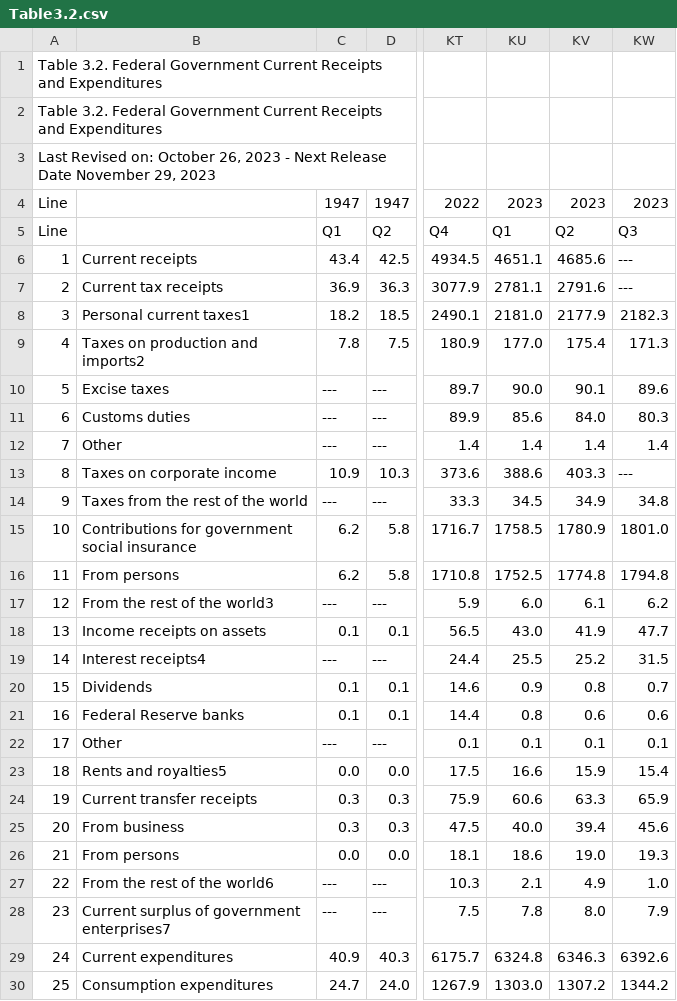
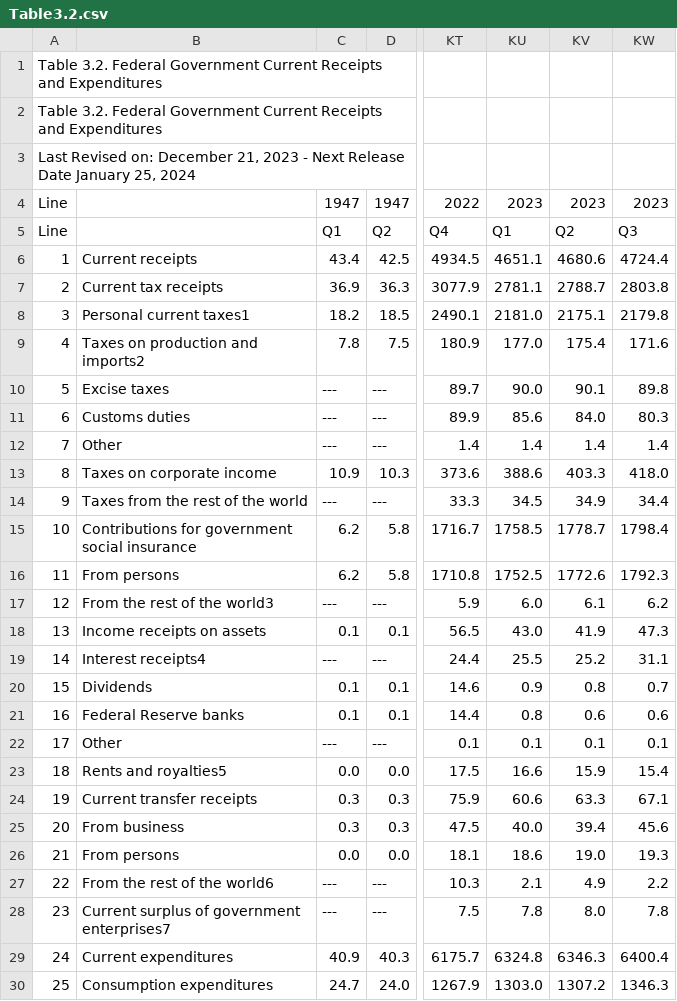
Before and after one commit to bsvars/bsvars, a CSV file: inst/varia/Table3.2.csv, drawn as a sheet; only a part is shown, gaps mark what is left out; the diff covers the shown part only; the diff names each change by its address in the sheet, - before the commit and + after, or states it on an @@ line.

Commit message:
updated data set to 2023Q3
+ data files
+ generated data matrices
+ help
+ NEWS

```diff
--- a/inst/varia/Table3.2.csv
+++ b/inst/varia/Table3.2.csv
-A3: …Revised on: October 26, 2023 - Next Release Date November 29, 2023
+A3: …Revised on: December 21, 2023 - Next Release Date January 25, 2024
-KV6: 4685.6
+KV6: 4680.6
-KW6: ---
+KW6: 4724.4
-KV7: 2791.6
+KV7: 2788.7
-KW7: ---
+KW7: 2803.8
-KV8: 2177.9
+KV8: 2175.1
-KW8: 2182.3
+KW8: 2179.8
-KW9: 171.3
+KW9: 171.6
-KW10: 89.6
+KW10: 89.8
-KW13: ---
+KW13: 418.0
-KW14: 34.8
+KW14: 34.4
-KV15: 1780.9
+KV15: 1778.7
-KW15: 1801.0
+KW15: 1798.4
-KV16: 1774.8
+KV16: 1772.6
-KW16: 1794.8
+KW16: 1792.3
-KW18: 47.7
+KW18: 47.3
-KW19: 31.5
+KW19: 31.1
-KW24: 65.9
+KW24: 67.1
-KW27: 1.0
+KW27: 2.2
-KW28: 7.9
+KW28: 7.8
-KW29: 6392.6
+KW29: 6400.4
-KW30: 1344.2
+KW30: 1346.3
```
Also changed, not shown: 28 edited cells elsewhere in this file, inst/varia/Table1.1.5.csv, inst/varia/Table1.1.9.csv, 8 other files.
